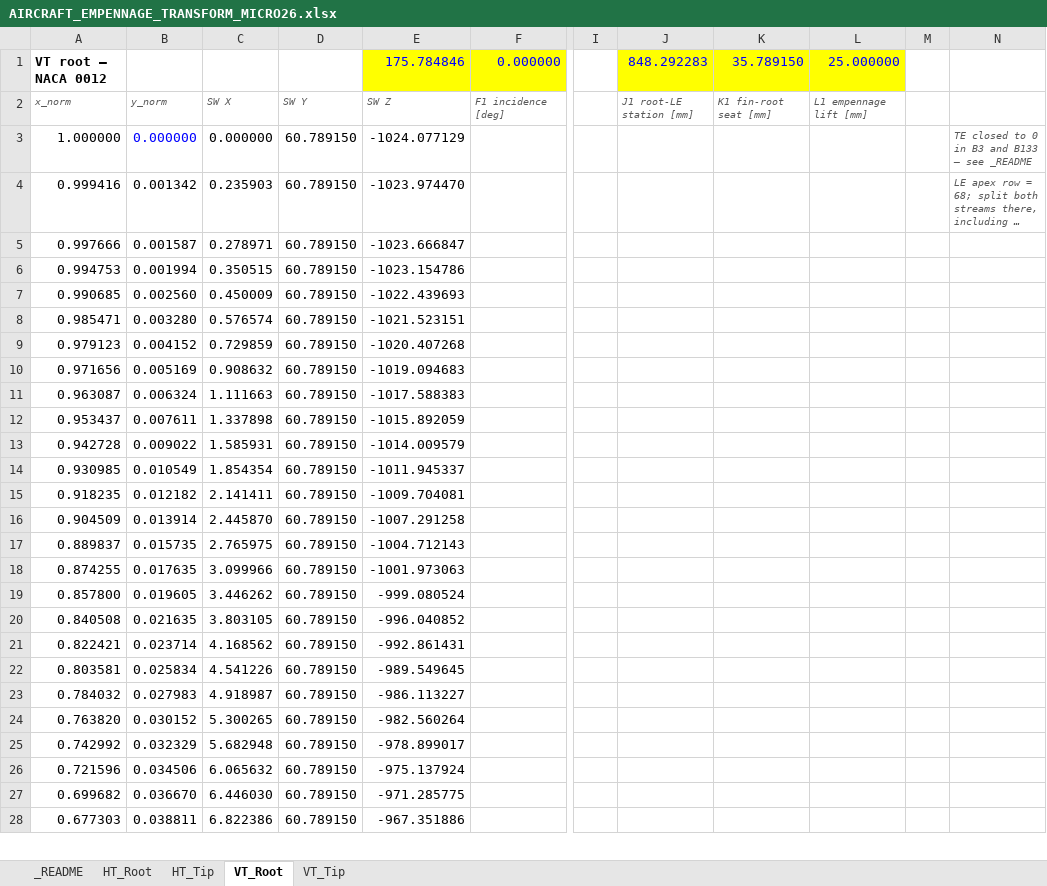
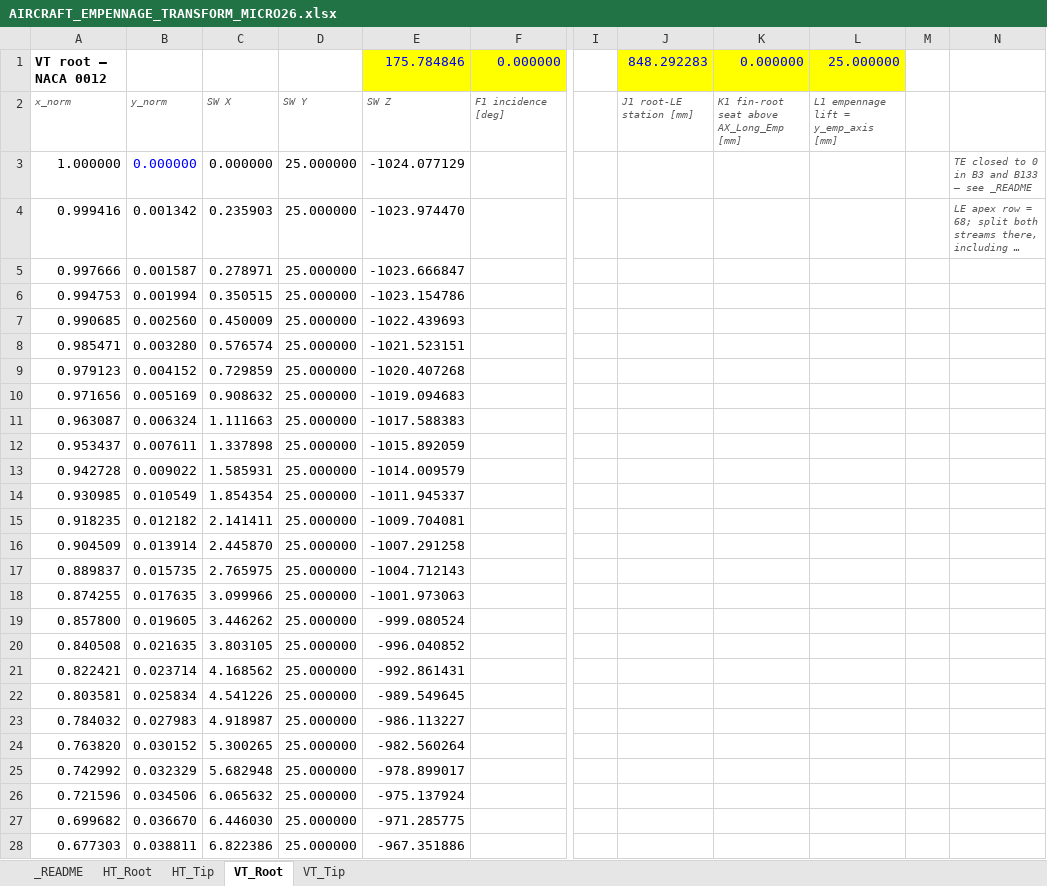
Before and after one commit to JacobTenorio-10/SAE-Aero-Design, an Excel workbook: AIRCRAFT_EMPENNAGE_TRANSFORM_MICRO26.xlsx, sheet VT_Root, drawn as a sheet; only a part is shown, gaps mark what is left out; long unchanged cells end in …; values as stored, in another font and other column widths than the file's, no borders; the diff covers the shown part only; the diff names each change by its address in the sheet, - before the commit and + after, or states it on an @@ line.

```diff
--- a/AIRCRAFT_EMPENNAGE_TRANSFORM_MICRO26.xlsx (sheet VT_Root)
+++ b/AIRCRAFT_EMPENNAGE_TRANSFORM_MICRO26.xlsx (sheet VT_Root)
-K1: 35.789150
+K1: 0.000000
-K2: K1 fin-root seat [mm]
+K2: K1 fin-root seat above AX_Long_Emp [mm]
-L2: L1 empennage lift [mm]
+L2: L1 empennage lift = y_emp_axis [mm]
-D3:D28: 60.789150
+D3:D28: 25.000000
```
Also changed, not shown: 105 edited cells elsewhere in this sheet, sheet VT_Tip, sheet _README, sheet HT_Root, sheet HT_Tip, 8 other files.
